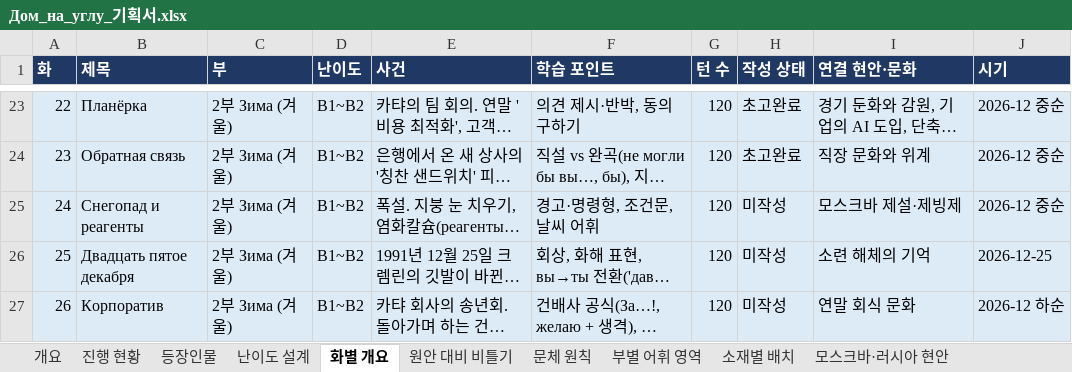
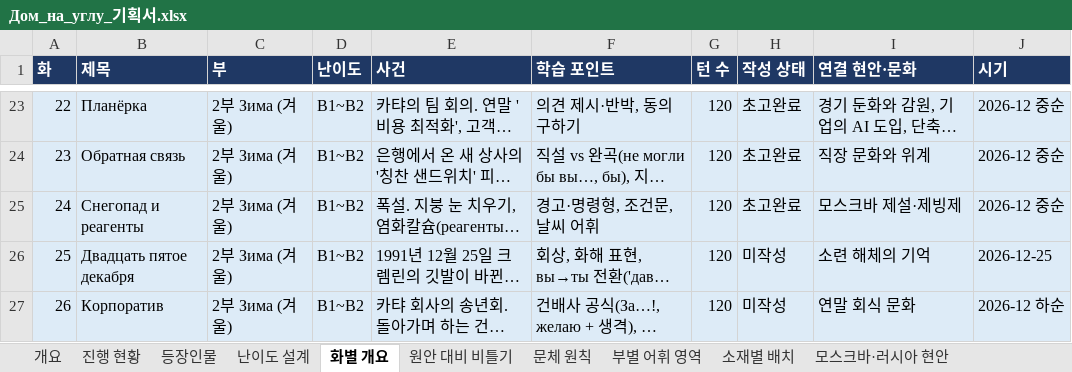
Before and after one commit to svetsvet1982/Russia, an Excel workbook: dom_na_uglu/Дом_на_углу_기획서.xlsx, sheet 화별 개요, drawn as a sheet; only a part is shown, gaps mark what is left out; long unchanged cells end in …; values as stored, in another font and other column widths than the file's, no borders; the diff names each change by its address in the sheet, - before the commit and + after, or states it on an @@ line.

```diff
--- a/dom_na_uglu/Дом_на_углу_기획서.xlsx (sheet 화별 개요)
+++ b/dom_na_uglu/Дом_на_углу_기획서.xlsx (sheet 화별 개요)
-H25 (작성 상태): 미작성
+H25 (작성 상태): 초고완료
```
Also changed, not shown: 4 other files.
